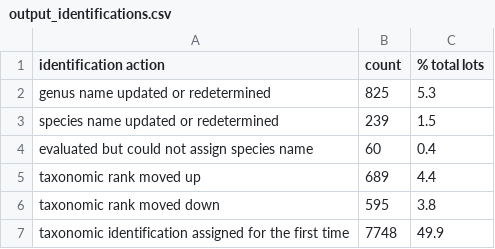
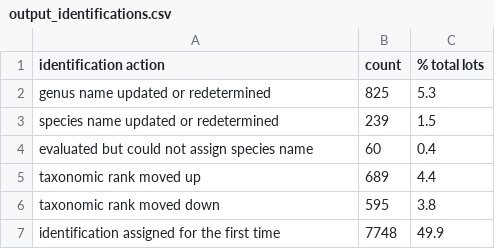
Before and after one commit to LACMIP/digitization-metrics, a CSV file: output_identifications.csv, drawn as a sheet.

```diff
--- a/output_identifications.csv
+++ b/output_identifications.csv
@@ -6,2 +6,2 @@ taxonomic rank moved up  ,689,4.4
 taxonomic rank moved down ,595,3.8
-taxonomic identification assigned for the first time,7748,49.9
+identification assigned for the first time,7748,49.9
```
Also changed, not shown: 17 other files.
